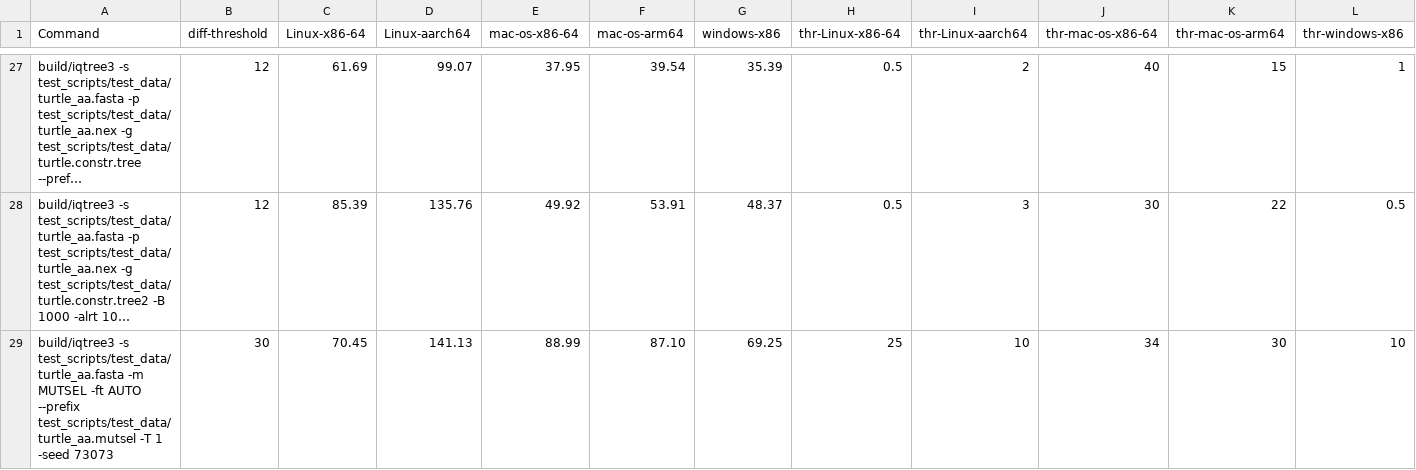
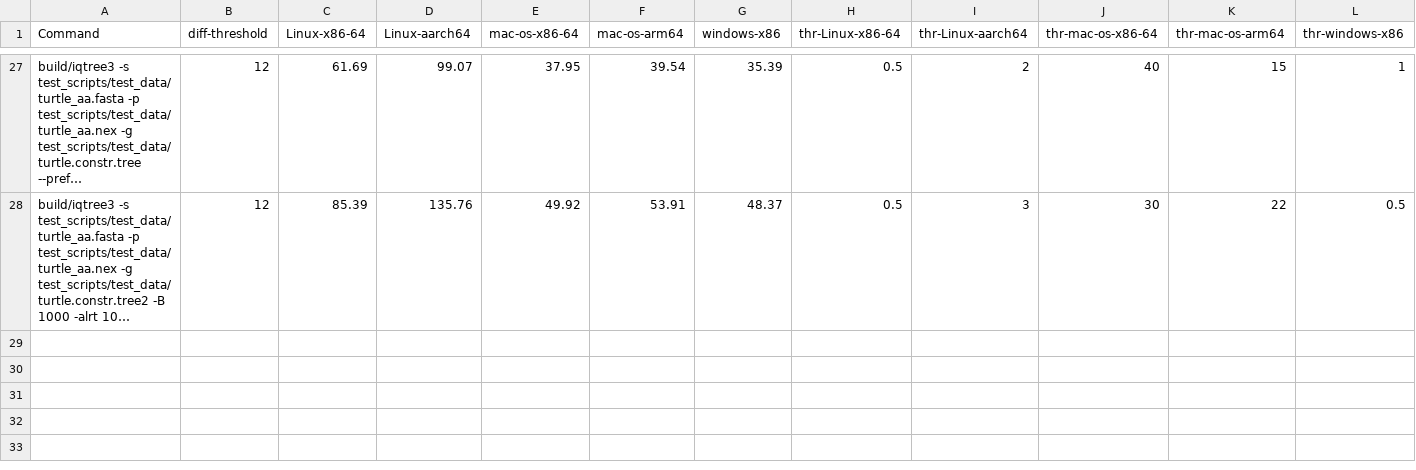
Before and after one commit to thomaskf/iqtree3, a TSV file: test_scripts/test_data/expected_runtime.tsv, drawn as a sheet; only a part is shown, gaps mark what is left out; long unchanged cells end in …; the diff names each change by its address in the sheet, - before the commit and + after, or states it on an @@ line.

```diff
--- a/test_scripts/test_data/expected_runtime.tsv
+++ b/test_scripts/test_data/expected_runtime.tsv
-row 29: build/iqtree3 -s test_scripts/test_data/turtle_aa.fasta -m MUTSEL -ft AUTO --prefix test_scripts/test_data/turtle_aa.mutsel -T 1 -seed 73073 | 30 | 70.45 | 141.13 | 88.99 | 87.10 | 69.25 | 25 | 10 | 34 | 30 | 10
```
Also changed, not shown: test_scripts/test_data/expected_memory.tsv, 4 other files.
